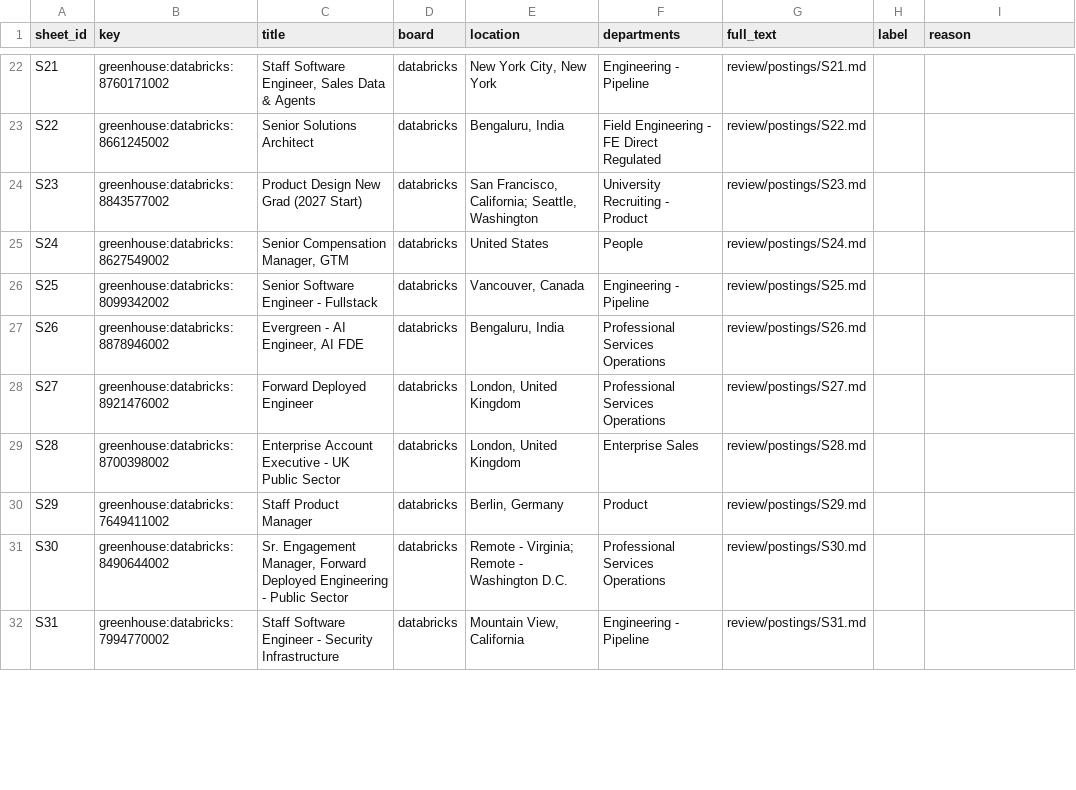
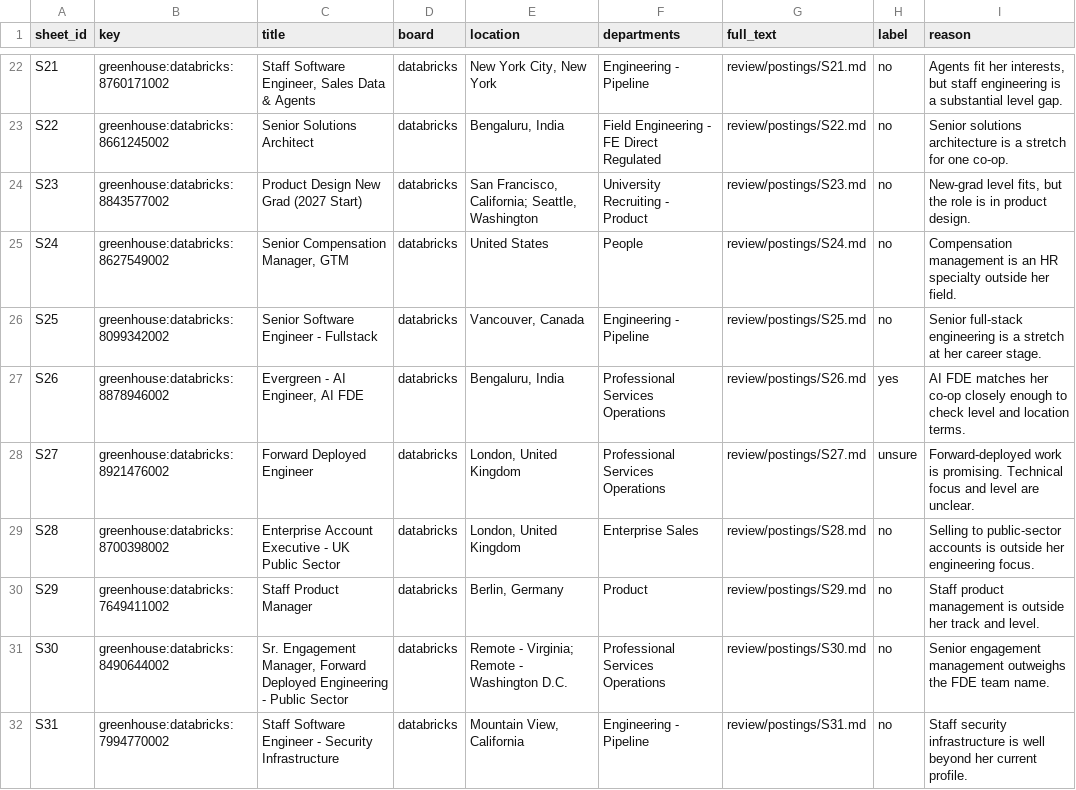
Before and after one commit to nikbearbrown/info-7375-prompt-engineering-for-generative-ai, a CSV file: fall-2026/aditya-r/js3-filter-tool-score/review/LABEL_SHEET.csv, drawn as a sheet; only a part is shown, gaps mark what is left out; the diff covers the shown part only; the diff names each change by its address in the sheet, - before the commit and + after, or states it on an @@ line.

```diff
--- a/fall-2026/aditya-r/js3-filter-tool-score/review/LABEL_SHEET.csv
+++ b/fall-2026/aditya-r/js3-filter-tool-score/review/LABEL_SHEET.csv
-H22:H26 (label): (empty)
+H22:H26 (label): no
-I22 (reason): (empty)
+I22 (reason): Agents fit her interests, but staff engineering is a substantial level gap.
-I23 (reason): (empty)
+I23 (reason): Senior solutions architecture is a stretch for one co-op.
-I24 (reason): (empty)
+I24 (reason): New-grad level fits, but the role is in product design.
-I25 (reason): (empty)
+I25 (reason): Compensation management is an HR specialty outside her field.
-I26 (reason): (empty)
+I26 (reason): Senior full-stack engineering is a stretch at her career stage.
-H27 (label): (empty)
+H27 (label): yes
-I27 (reason): (empty)
+I27 (reason): AI FDE matches her co-op closely enough to check level and location terms.
-H28 (label): (empty)
+H28 (label): unsure
-I28 (reason): (empty)
+I28 (reason): Forward-deployed work is promising. Technical focus and level are unclear.
-H29:H32 (label): (empty)
+H29:H32 (label): no
-I29 (reason): (empty)
+I29 (reason): Selling to public-sector accounts is outside her engineering focus.
-I30 (reason): (empty)
+I30 (reason): Staff product management is outside her track and level.
-I31 (reason): (empty)
+I31 (reason): Senior engagement management outweighs the FDE team name.
-I32 (reason): (empty)
+I32 (reason): Staff security infrastructure is well beyond her current profile.
```
Also changed, not shown: 104 edited cells elsewhere in this file, 3 other files.
